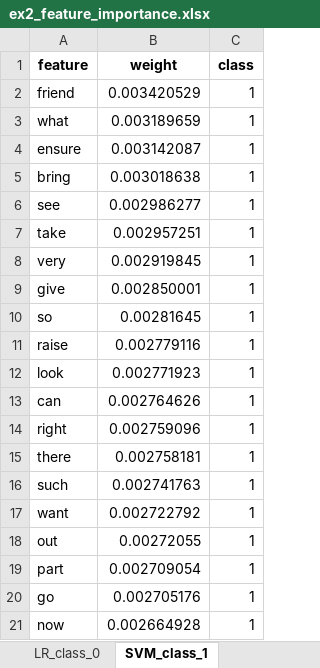
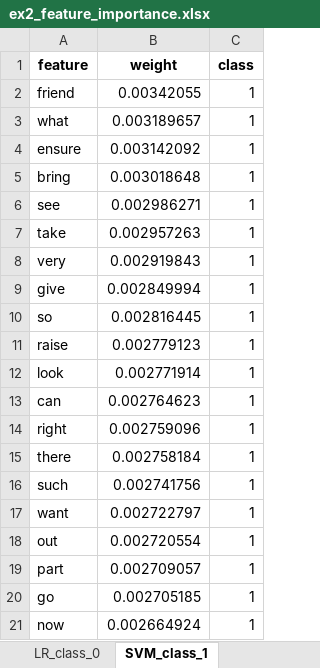
Before and after one commit to ethans5/targuil2_ihzourmeida, an Excel workbook: src/outputs/ex2/ex2_feature_importance.xlsx, sheet SVM_class_1, drawn as a sheet; values as stored, in another font and other column widths than the file's, no borders; the diff names each change by its address in the sheet, - before the commit and + after, or states it on an @@ line.

```diff
--- a/src/outputs/ex2/ex2_feature_importance.xlsx (sheet SVM_class_1)
+++ b/src/outputs/ex2/ex2_feature_importance.xlsx (sheet SVM_class_1)
-B2 (weight): 0.003420529
+B2 (weight): 0.00342055
-B3 (weight): 0.003189659
+B3 (weight): 0.003189657
-B4 (weight): 0.003142087
+B4 (weight): 0.003142092
-B5 (weight): 0.003018638
+B5 (weight): 0.003018648
-B6 (weight): 0.002986277
+B6 (weight): 0.002986271
-B7 (weight): 0.002957251
+B7 (weight): 0.002957263
-B8 (weight): 0.002919845
+B8 (weight): 0.002919843
-B9 (weight): 0.002850001
+B9 (weight): 0.002849994
-B10 (weight): 0.00281645
+B10 (weight): 0.002816445
-B11 (weight): 0.002779116
+B11 (weight): 0.002779123
-B12 (weight): 0.002771923
+B12 (weight): 0.002771914
-B13 (weight): 0.002764626
+B13 (weight): 0.002764623
-B15 (weight): 0.002758181
+B15 (weight): 0.002758184
-B16 (weight): 0.002741763
+B16 (weight): 0.002741756
-B17 (weight): 0.002722792
+B17 (weight): 0.002722797
-B18 (weight): 0.00272055
+B18 (weight): 0.002720554
-B19 (weight): 0.002709054
+B19 (weight): 0.002709057
-B20 (weight): 0.002705176
+B20 (weight): 0.002705185
-B21 (weight): 0.002664928
+B21 (weight): 0.002664924
```
Also changed, not shown: sheet UK_Freq_Analysis, sheet US_Freq_Analysis, sheet SVM_class_0, 8 other files.
